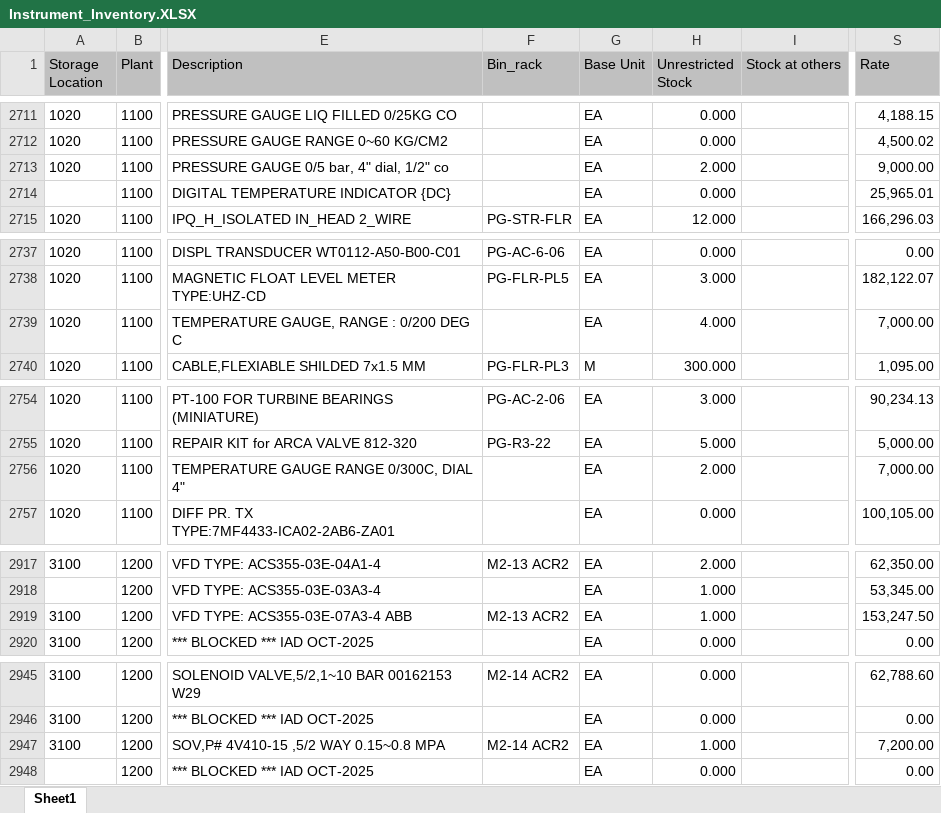
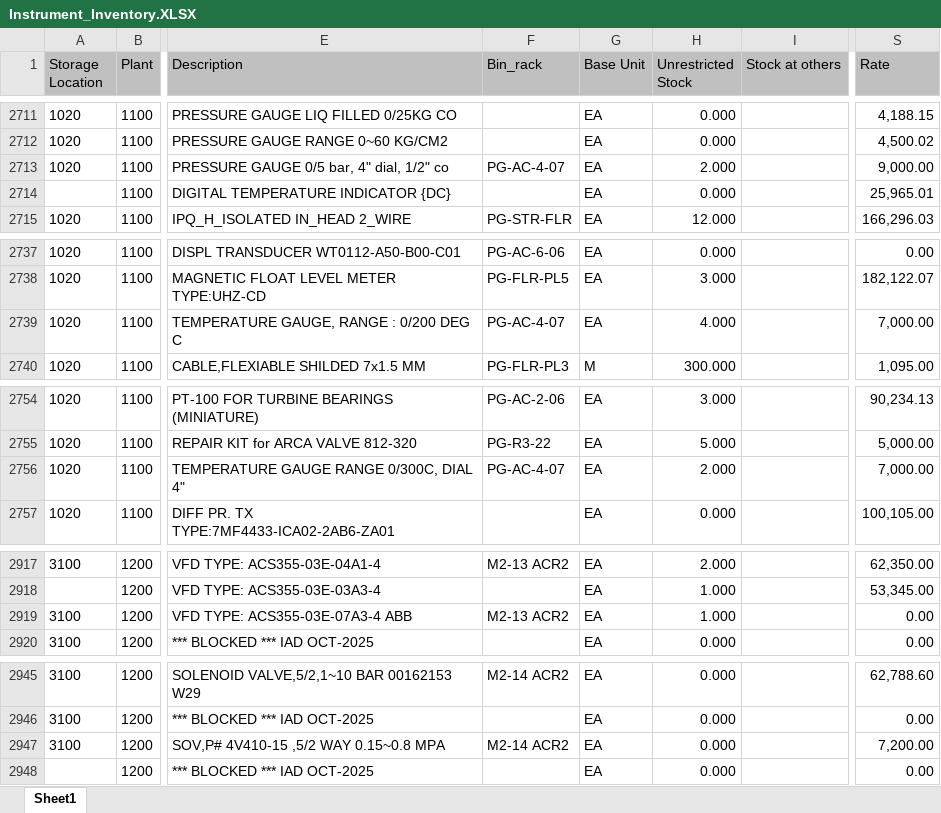
Before and after one commit to sayafalishah/spares-finder, an Excel workbook: Instrument_Inventory.XLSX, sheet Sheet1, drawn as a sheet; only a part is shown, gaps mark what is left out; values as stored, in another font and other column widths than the file's, no borders; the diff covers the shown part only; the diff names each change by its address in the sheet, - before the commit and + after, or states it on an @@ line.

```diff
--- a/Instrument_Inventory.XLSX (sheet Sheet1)
+++ b/Instrument_Inventory.XLSX (sheet Sheet1)
-F2713 (Bin_rack): (empty)
+F2713 (Bin_rack): PG-AC-4-07
-F2739 (Bin_rack): (empty)
+F2739 (Bin_rack): PG-AC-4-07
-F2756 (Bin_rack): (empty)
+F2756 (Bin_rack): PG-AC-4-07
-S2919 (Rate): 153,247.50
+S2919 (Rate): 0.00
-H2947 (Unrestricted Stock): 1.000
+H2947 (Unrestricted Stock): 0.000
```
Also changed, not shown: 7 added rows and 45 edited cells elsewhere in this sheet.
